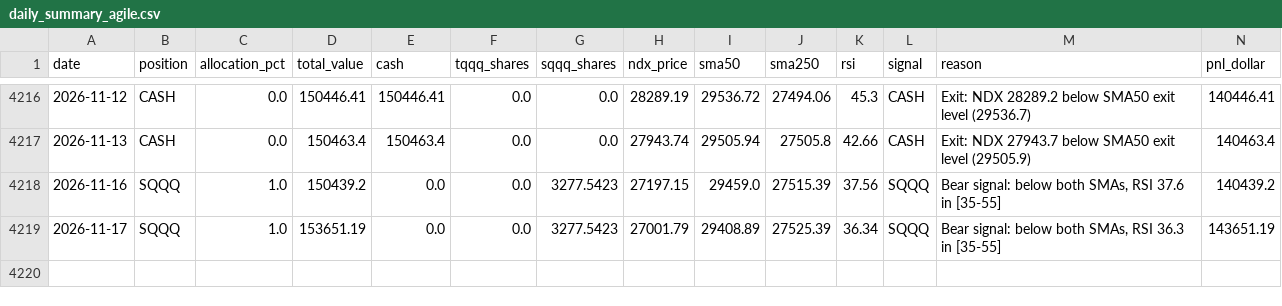
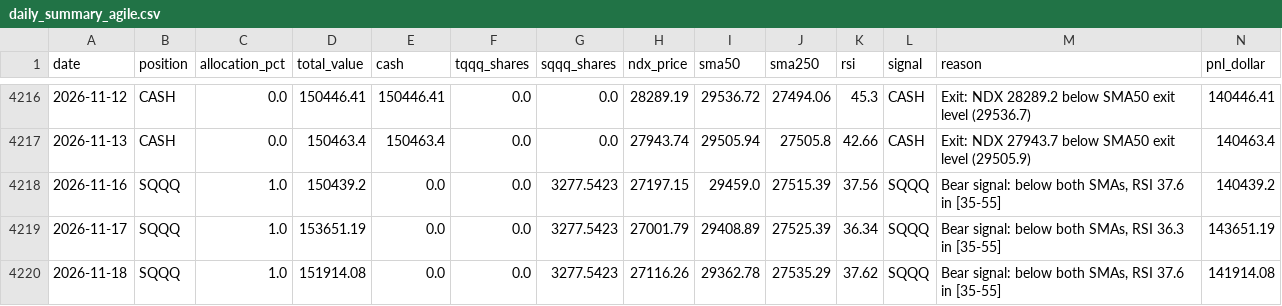
Before and after one commit to MooMooDaBlue/ndx-strategy, a CSV file: daily_summary_agile.csv, drawn as a sheet; only a part is shown, gaps mark what is left out; rows hold the shown columns only; the diff names each change by its address in the sheet, - before the commit and + after, or states it on an @@ line.

```diff
--- a/daily_summary_agile.csv
+++ b/daily_summary_agile.csv
+row 4220: 2026-11-18 | SQQQ | 1.0 | 151914.08 | 0.0 | 0.0 | 3277.5423 | 27116.26 | 29362.78 | 27535.29 | 37.62 | SQQQ | Bear signal: below both SMAs, RSI 37.6 in [35-55] | 141914.08
```
Also changed, not shown: daily_summary.csv, 6 other files.
